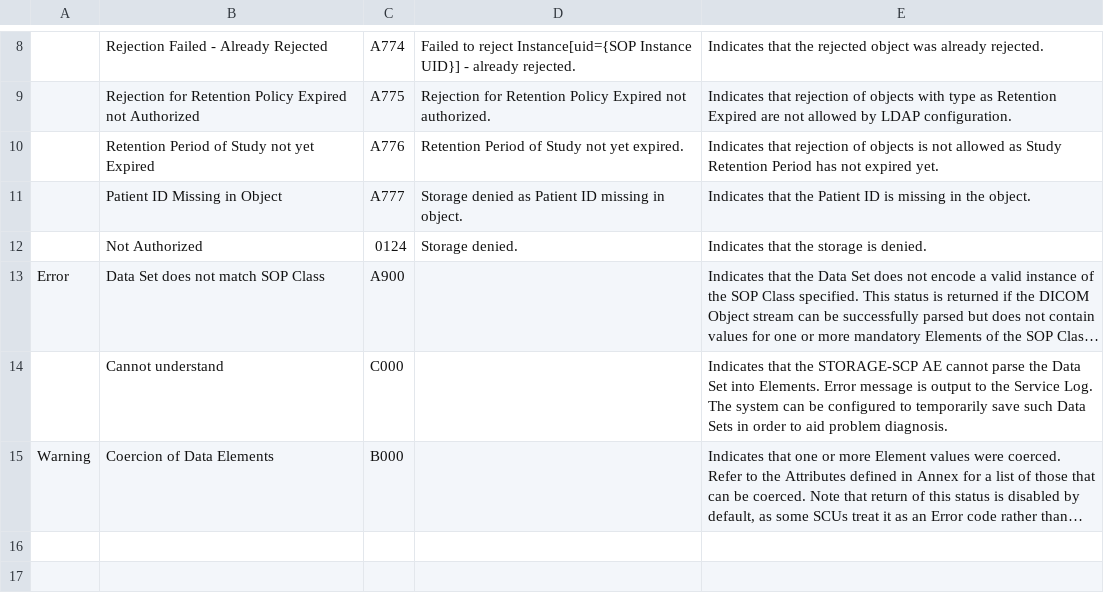
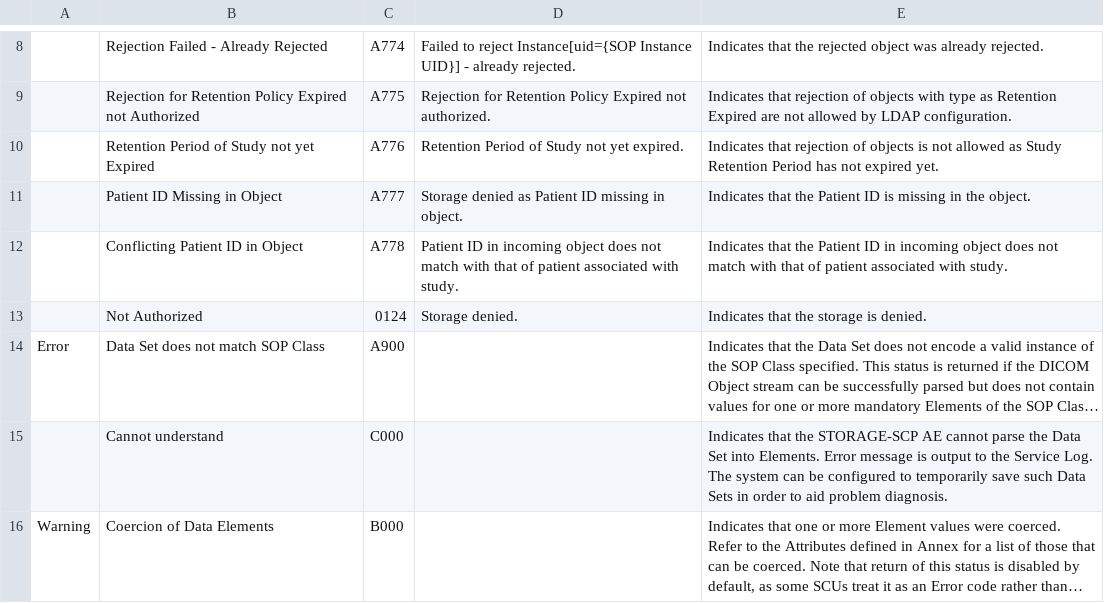
Before and after one commit to dcm4che/dcm4chee-arc-cs, a CSV file: docs/networking/specs/storage/c-store-response-status-return-reasons.csv, drawn as a sheet; only a part is shown, gaps mark what is left out; long unchanged cells end in …; the diff names each change by its address in the sheet, - before the commit and + after, or states it on an @@ line.

Commit message:
update storage spec with new error code - conflicting patient id

```diff
--- a/docs/networking/specs/storage/c-store-response-status-return-reasons.csv
+++ b/docs/networking/specs/storage/c-store-response-status-return-reasons.csv
+row 12:  | Conflicting Patient ID in Object | A778 | Patient ID in incoming object does not match with that of patient associated with study. | Indicates that the Patient ID in incoming object does not match with that of patient associated with study.
```
